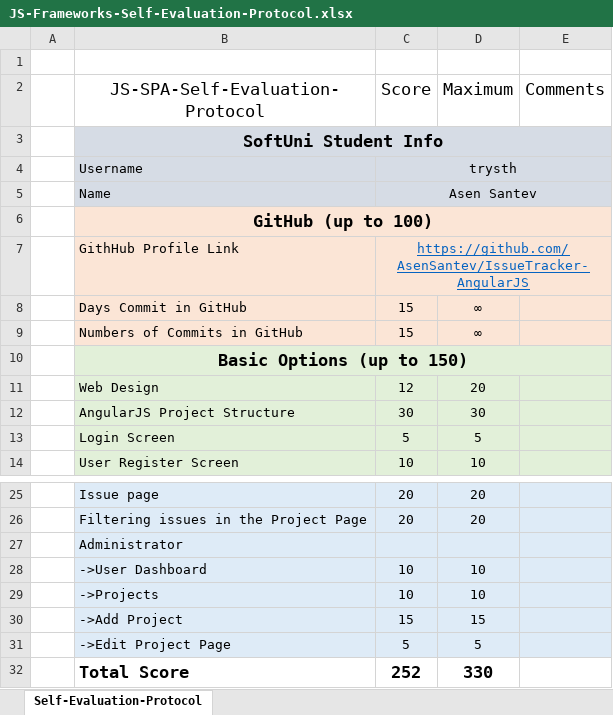
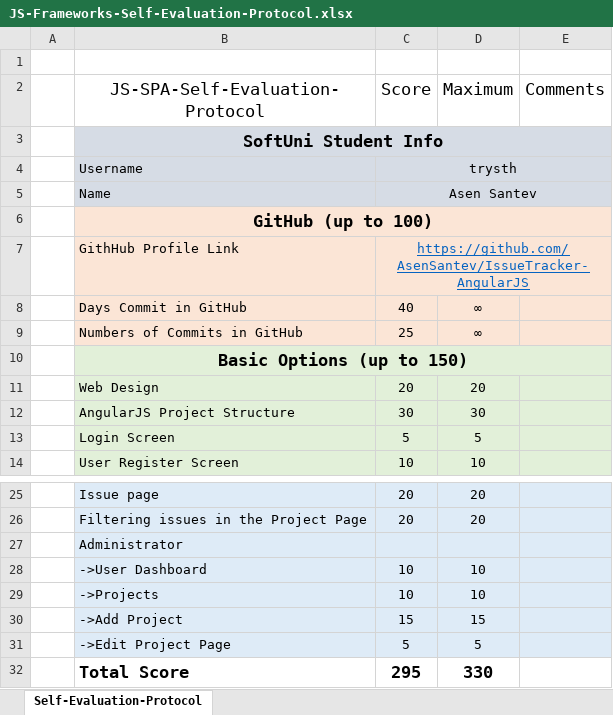
Before and after one commit to AsenSantev/IssueTracker-AngularJS, an Excel workbook: JS-Frameworks-Self-Evaluation-Protocol.xlsx, sheet Self-Evaluation-Protocol, drawn as a sheet; only a part is shown, gaps mark what is left out; values as stored, in another font and other column widths than the file's, no borders; the diff names each change by its address in the sheet, - before the commit and + after, or states it on an @@ line.

Commit message:
protocol update

```diff
--- a/JS-Frameworks-Self-Evaluation-Protocol.xlsx (sheet Self-Evaluation-Protocol)
+++ b/JS-Frameworks-Self-Evaluation-Protocol.xlsx (sheet Self-Evaluation-Protocol)
-C8 (Score): 15
+C8 (Score): 40
-C9 (Score): 15
+C9 (Score): 25
-C11 (Score): 12
+C11 (Score): 20
-C32 (Score): 252
+C32 (Score): 295
```
